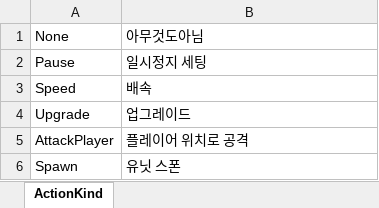
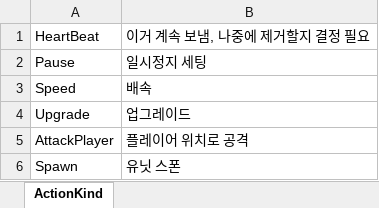
Before and after one commit to KG-Crash/crash, an Excel workbook: table/Enum.Packet.xlsx, sheet ActionKind, drawn as a sheet; values as stored, in another font and other column widths than the file's, no borders; removed rows and columns are numbered as before the commit, all else as after; the diff names each change by its address in the sheet, - before the commit and + after, or states it on an @@ line.

Commit message:
#143 Action 적용 : 하트비트용 패킷 번호 표시

```diff
--- a/table/Enum.Packet.xlsx (sheet ActionKind)
+++ b/table/Enum.Packet.xlsx (sheet ActionKind)
-row 1: None | 아무것도아님
+row 1: HeartBeat | 이거 계속 보냄, 나중에 제거할지 결정 필요
```
Also changed, not shown: 4 other files.
